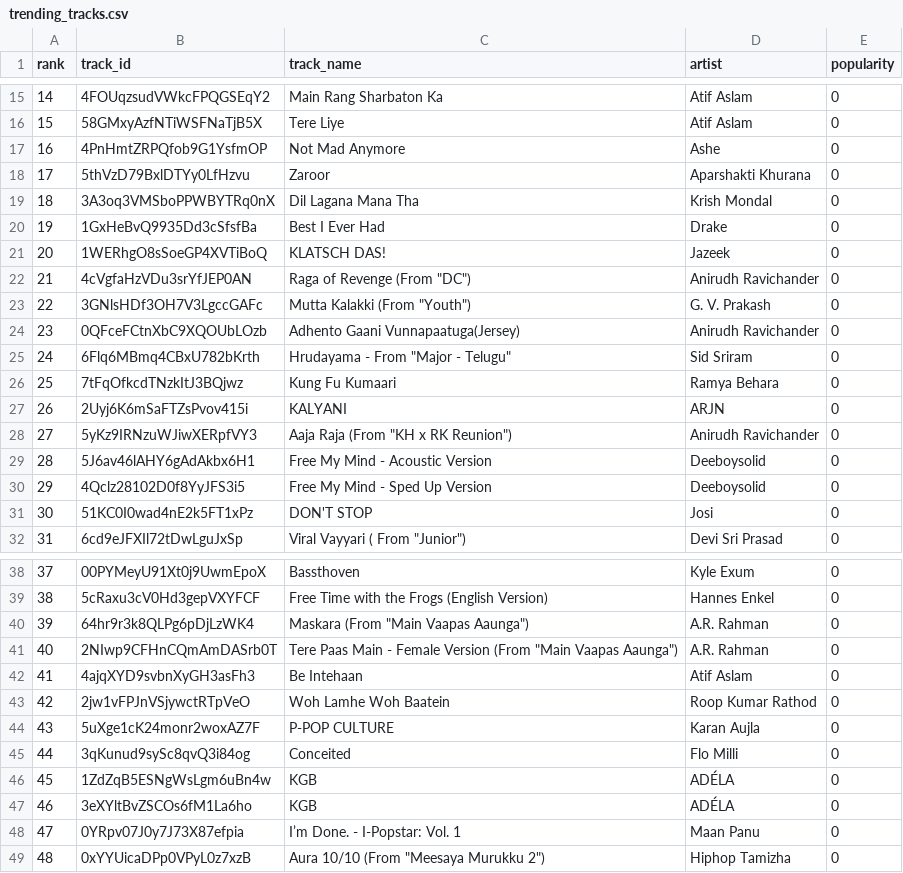
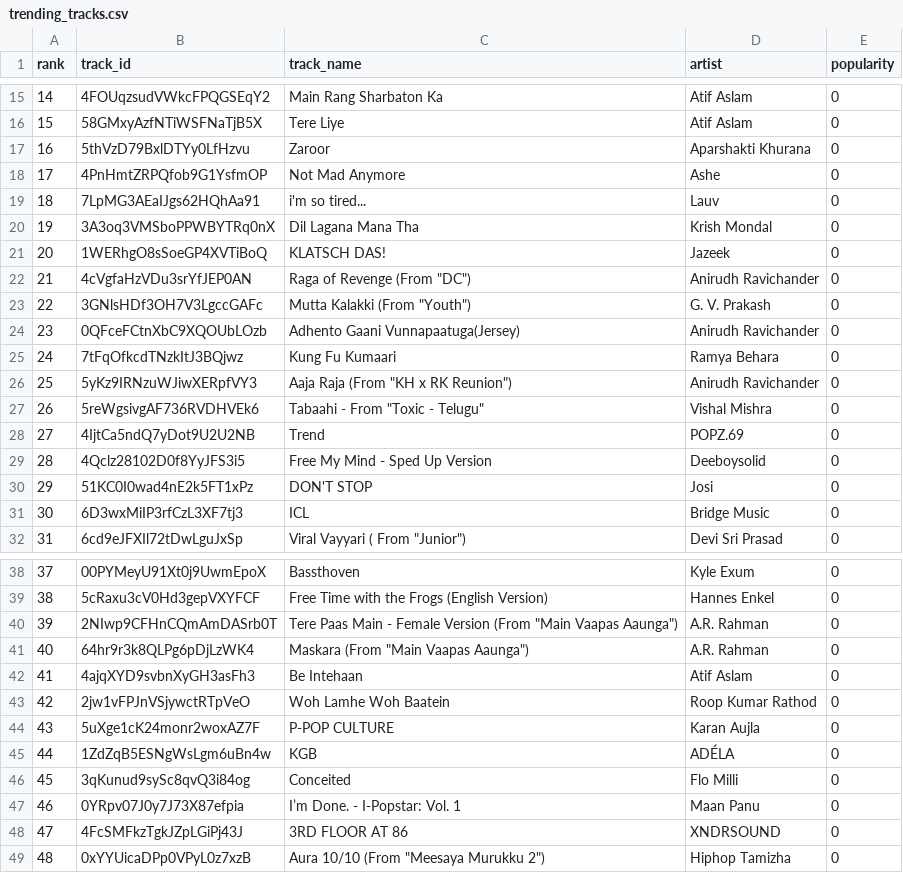
Before and after one commit to 5avis/playlist-a-live, a CSV file: trending_tracks.csv, drawn as a sheet; only a part is shown, gaps mark what is left out; removed rows and columns are numbered as before the commit, all else as after; the diff covers the shown part only; the diff names each change by its address in the sheet, - before the commit and + after, or states it on an @@ line.

```diff
--- a/trending_tracks.csv
+++ b/trending_tracks.csv
@@ column A (rank) renumbered between rows 9 and 47 @@
@@ row 18 moved to row 17: 16 @@
+row 19: 18 | 7LpMG3AEaIJgs62HQhAa91 | i'm so tired... | Lauv | 0
-row 20: 19 | 1GxHeBvQ9935Dd3cSfsfBa | Best I Ever Had | Drake | 0
-row 25: 24 | 6Flq6MBmq4CBxU782bKrth | Hrudayama - From "Major - Telugu" | Sid Sriram | 0
-row 27: 26 | 2Uyj6K6mSaFTZsPvov415i | KALYANI | ARJN | 0
-row 29: 28 | 5J6av46lAHY6gAdAkbx6H1 | Free My Mind - Acoustic Version | Deeboysolid | 0
+row 27: 26 | 5reWgsivgAF736RVDHVEk6 | Tabaahi - From "Toxic - Telugu" | Vishal Mishra | 0
+row 28: 27 | 4IjtCa5ndQ7yDot9U2U2NB | Trend | POPZ.69 | 0
+row 31: 30 | 6D3wxMiIP3rfCzL3XF7tj3 | ICL | Bridge Music | 0
@@ row 41 moved to row 40: 39 @@
@@ row 46 moved to row 45: 44 @@
-row 47: 46 | 3eXYltBvZSCOs6fM1La6ho | KGB | ADÉLA | 0
+row 48: 47 | 4FcSMFkzTgkJZpLGiPj43J | 3RD FLOOR AT 86 | XNDRSOUND | 0
```
Also changed, not shown: 2 added rows, 2 removed rows and 2 moved rows elsewhere in this file, decisions.csv.
